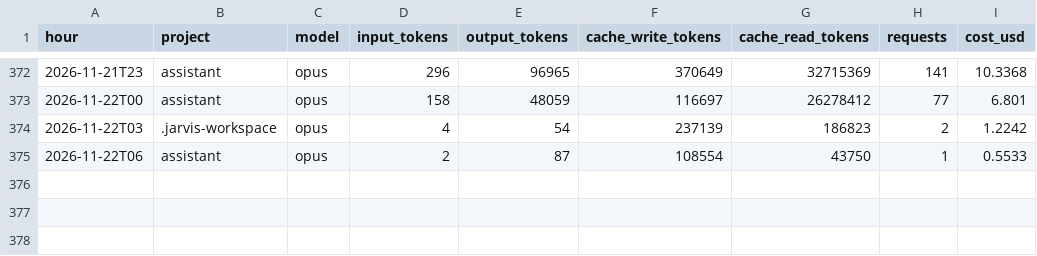
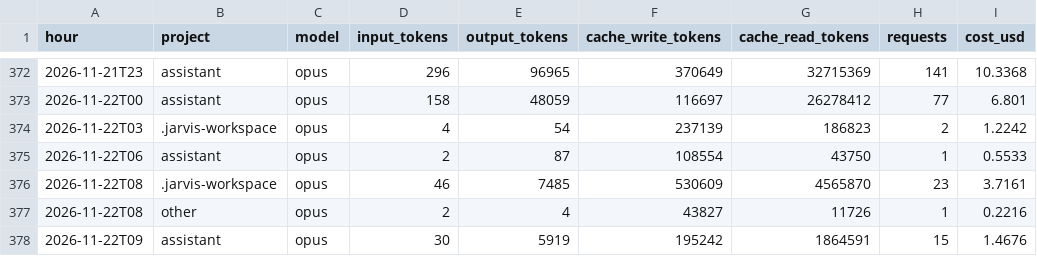
Before and after one commit to Baskers1/claude-usage-data, a CSV file: usage.csv, drawn as a sheet; only a part is shown, gaps mark what is left out.

Commit message:
usage 2026-11-22T09:20:11Z

```diff
--- a/usage.csv
+++ b/usage.csv
@@ -375 +375,4 @@ hour,project,model,input_tokens,output_tokens,cache_write_tokens,cache_read_toke
 2026-11-22T06,assistant,opus,2,87,108554,43750,1,0.5533
+2026-11-22T08,.jarvis-workspace,opus,46,7485,530609,4565870,23,3.7161
+2026-11-22T08,other,opus,2,4,43827,11726,1,0.2216
+2026-11-22T09,assistant,opus,30,5919,195242,1864591,15,1.4676
```
Also changed, not shown: sessions.csv, 1 other file.
